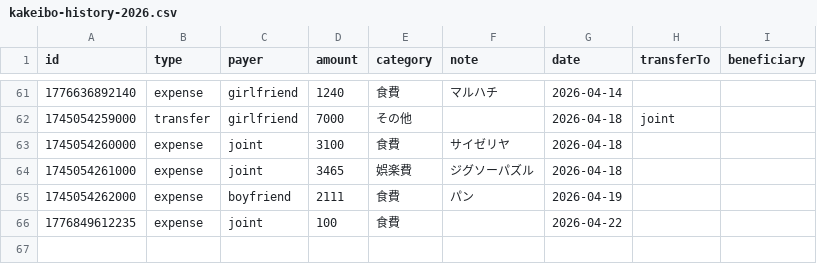
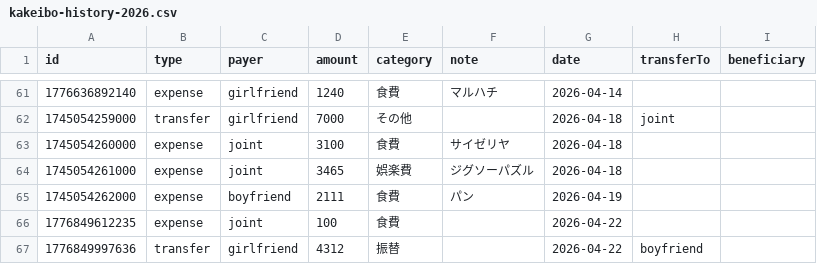
Before and after one commit to ririka02042000-collab/couple_kakeibo, a CSV file: kakeibo-history-2026.csv, drawn as a sheet; only a part is shown, gaps mark what is left out.

Commit message:
update kakeibo-history-2026.csv

```diff
--- a/kakeibo-history-2026.csv
+++ b/kakeibo-history-2026.csv
@@ -66 +66,2 @@ id,type,payer,amount,category,note,date,transferTo,beneficiary
 1776849612235,expense,joint,100,食費,"",2026-04-22,,
+1776849997636,transfer,girlfriend,4312,振替,"",2026-04-22,boyfriend,
```
